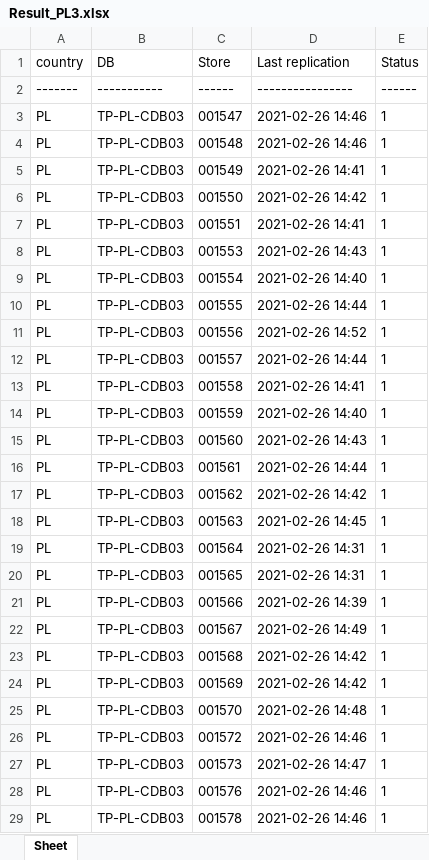
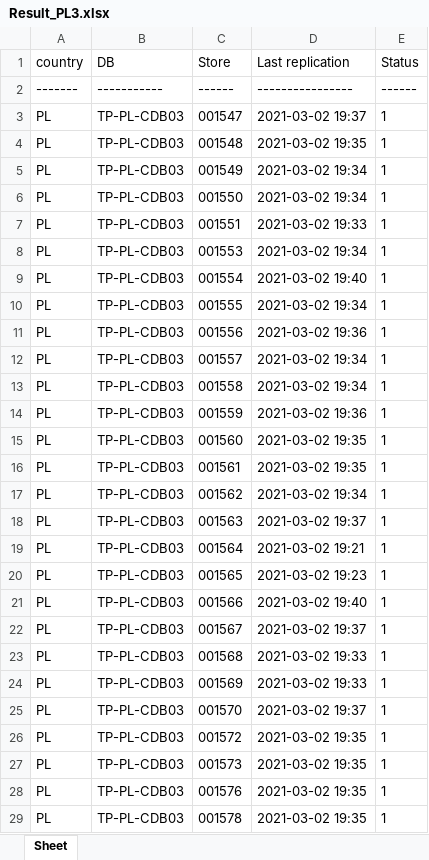
Before and after one commit to Starrky/Replication-checker, an Excel workbook: Results/xlsx/Result_PL3.xlsx, sheet Sheet, drawn as a sheet; only a part is shown; values as stored, in another font and other column widths than the file's, no borders; the diff covers the shown part only; the diff names each change by its address in the sheet, - before the commit and + after, or states it on an @@ line.

```diff
--- a/Results/xlsx/Result_PL3.xlsx (sheet Sheet)
+++ b/Results/xlsx/Result_PL3.xlsx (sheet Sheet)
-D3 (Last replication): 2021-02-26 14:46
+D3 (Last replication): 2021-03-02 19:37
-D4 (Last replication): 2021-02-26 14:46
+D4 (Last replication): 2021-03-02 19:35
-D5 (Last replication): 2021-02-26 14:41
+D5 (Last replication): 2021-03-02 19:34
-D6 (Last replication): 2021-02-26 14:42
+D6 (Last replication): 2021-03-02 19:34
-D7 (Last replication): 2021-02-26 14:41
+D7 (Last replication): 2021-03-02 19:33
-D8 (Last replication): 2021-02-26 14:43
+D8 (Last replication): 2021-03-02 19:34
-D9 (Last replication): 2021-02-26 14:40
+D9 (Last replication): 2021-03-02 19:40
-D10 (Last replication): 2021-02-26 14:44
+D10 (Last replication): 2021-03-02 19:34
-D11 (Last replication): 2021-02-26 14:52
+D11 (Last replication): 2021-03-02 19:36
-D12 (Last replication): 2021-02-26 14:44
+D12 (Last replication): 2021-03-02 19:34
-D13 (Last replication): 2021-02-26 14:41
+D13 (Last replication): 2021-03-02 19:34
-D14 (Last replication): 2021-02-26 14:40
+D14 (Last replication): 2021-03-02 19:36
-D15 (Last replication): 2021-02-26 14:43
+D15 (Last replication): 2021-03-02 19:35
-D16 (Last replication): 2021-02-26 14:44
+D16 (Last replication): 2021-03-02 19:35
-D17 (Last replication): 2021-02-26 14:42
+D17 (Last replication): 2021-03-02 19:34
-D18 (Last replication): 2021-02-26 14:45
+D18 (Last replication): 2021-03-02 19:37
-D19 (Last replication): 2021-02-26 14:31
+D19 (Last replication): 2021-03-02 19:21
-D20 (Last replication): 2021-02-26 14:31
+D20 (Last replication): 2021-03-02 19:23
-D21 (Last replication): 2021-02-26 14:39
+D21 (Last replication): 2021-03-02 19:40
-D22 (Last replication): 2021-02-26 14:49
+D22 (Last replication): 2021-03-02 19:37
-D23:D24 (Last replication): 2021-02-26 14:42
+D23:D24 (Last replication): 2021-03-02 19:33
-D25 (Last replication): 2021-02-26 14:48
+D25 (Last replication): 2021-03-02 19:37
-D26 (Last replication): 2021-02-26 14:46
+D26 (Last replication): 2021-03-02 19:35
-D27 (Last replication): 2021-02-26 14:47
+D27 (Last replication): 2021-03-02 19:35
-D28:D29 (Last replication): 2021-02-26 14:46
+D28:D29 (Last replication): 2021-03-02 19:35
```
Also changed, not shown: 147 edited cells elsewhere in this sheet, Results/Replication_status.xlsx, Results/xlsx/Result_EE.xlsx, 37 other files.
